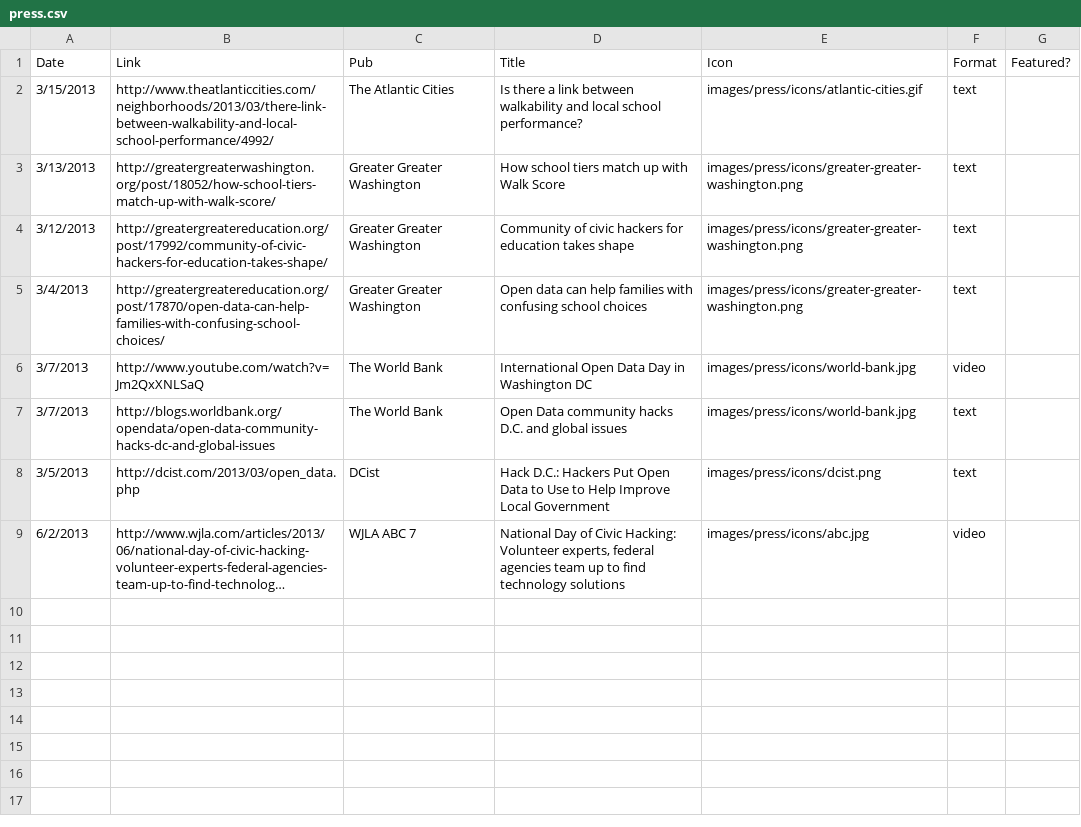
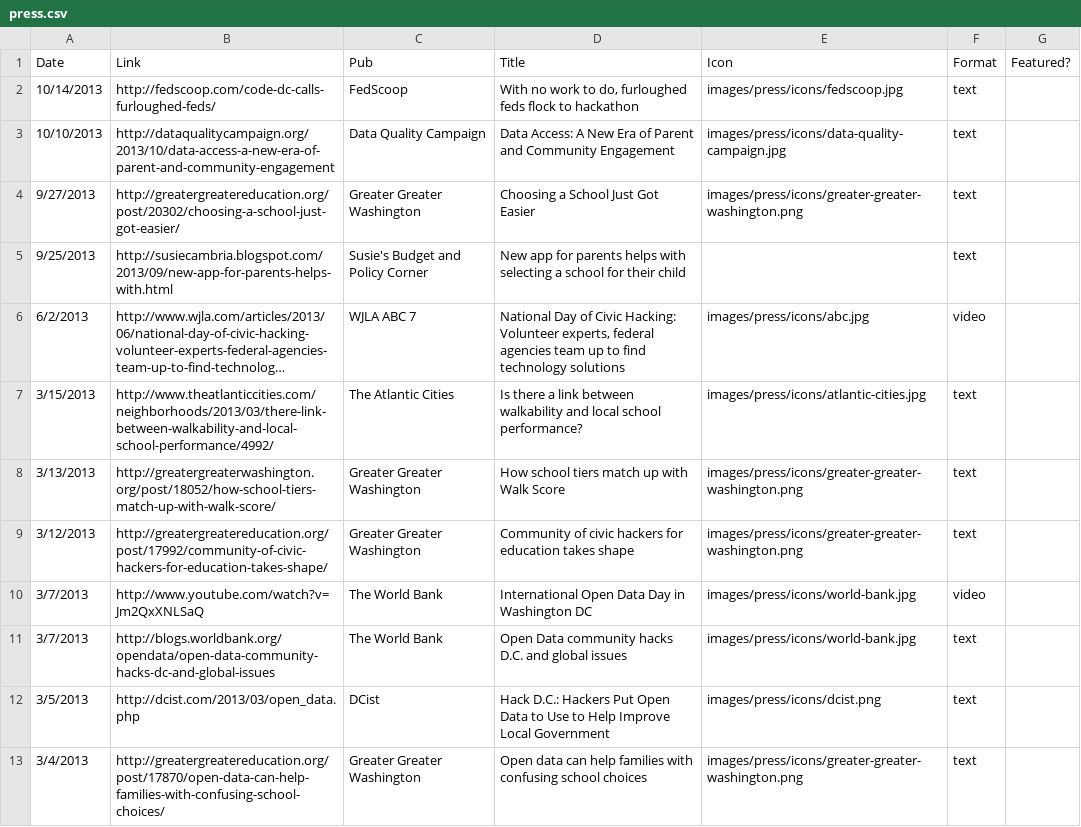
Before and after one commit to civictechdc/codefordc.github.com, a CSV file: data/press.csv, drawn as a sheet; long unchanged cells end in …; addresses are those after the commit; the diff names each change by its address in the sheet, - before the commit and + after, or states it on an @@ line.

Commit message:
update press list and make tweaks to layout.

```diff
--- a/data/press.csv
+++ b/data/press.csv
+row 2: 10/14/2013 | http://fedscoop.com/code-dc-calls-furloughed-feds/ | FedScoop | With no work to do, furloughed feds flock to hackathon | images/press/icons/fedscoop.jpg | text
+row 3: 10/10/2013 | http://dataqualitycampaign.org/2013/10/data-access-a-new-era-of-parent-and-community-engagement | Data Quality Campaign | Data Access: A New Era of Parent and Community Engagement | images/press/icons/data-quality-campaign.jpg | text
+row 4: 9/27/2013 | http://greatergreatereducation.org/post/20302/choosing-a-school-just-got-easier/ | Greater Greater Washington | Choosing a School Just Got Easier | images/press/icons/greater-greater-washington.png | text
+row 5: 9/25/2013 | http://susiecambria.blogspot.com/2013/09/new-app-for-parents-helps-with.html | Susie's Budget and Policy Corner | New app for parents helps with selecting a school for their child |  | text
@@ row 9 moved to row 6: 6/2/2013 @@
-E7 (Icon): images/press/icons/atlantic-cities.gif
+E7 (Icon): images/press/icons/atlantic-cities.jpg
@@ row 5 moved to row 13: 3/4/2013 @@
```
Also changed, not shown: 8 other files.
